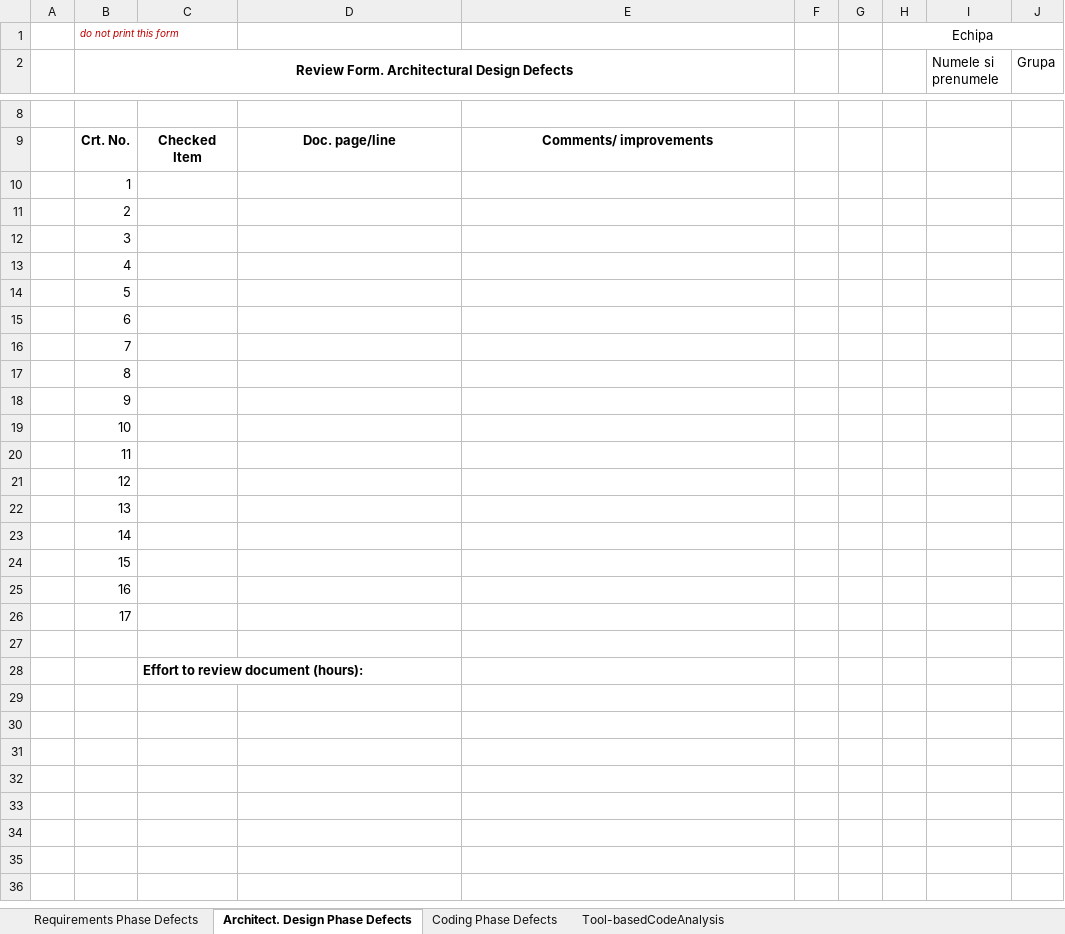
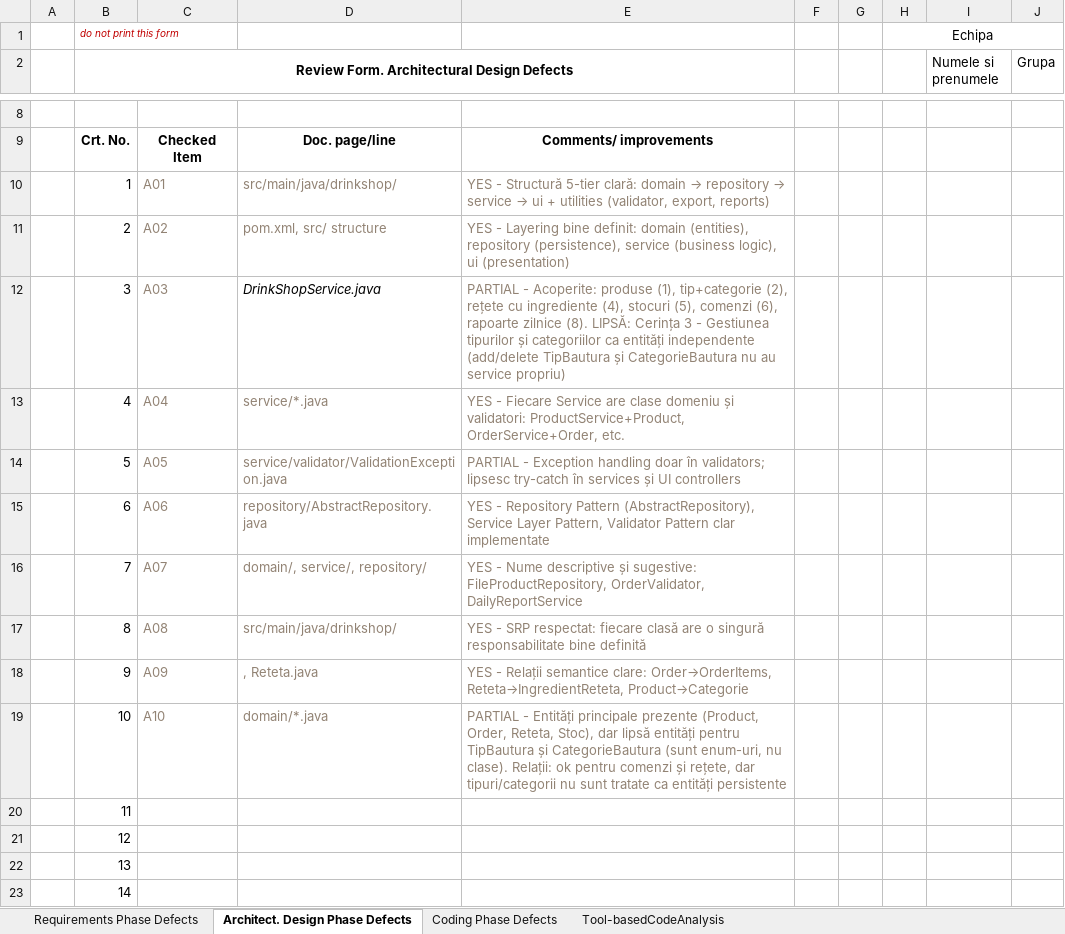
Before and after one commit to zdrobix/vvss-lab, an Excel workbook: docs/Lab01/Lab01_ReviewReport.xlsx, sheet Architect. Design Phase Defects, drawn as a sheet; only a part is shown, gaps mark what is left out; the shorter side is filled out with more unchanged rows; values as stored, in another font and other column widths than the file's, no borders; the diff names each change by its address in the sheet, - before the commit and + after, or states it on an @@ line.

Commit message:
Added review report with requirements observations.

```diff
--- a/docs/Lab01/Lab01_ReviewReport.xlsx (sheet Architect. Design Phase Defects)
+++ b/docs/Lab01/Lab01_ReviewReport.xlsx (sheet Architect. Design Phase Defects)
-C10: (empty)
+C10: A01
-D10: (empty)
+D10: src/main/java/drinkshop/
@@ E10: (empty) → YES - Structură 5-tier clară: domain → repository → service → ui + utilities (validator, export, reports) @@
-C11: (empty)
+C11: A02
-D11: (empty)
+D11: pom.xml, src/ structure
-E11: (empty)
+E11: YES - Layering bine definit: domain (entities), repository (persistence), service (business logic), ui (presentation)
-C12: (empty)
+C12: A03
-D12: (empty)
+D12: DrinkShopService.java
-E12: (empty)
+E12: PARTIAL - Acoperite: produse (1), tip+categorie (2), rețete cu ingrediente (4), stocuri (5), comenzi (6), rapoarte zilnice (8). LIPSĂ: Cerința 3 - Gestiunea tipurilor și categoriilor ca entități independente (add/delete TipBautura și CategorieBautura nu au service propriu)
-C13: (empty)
+C13: A04
-D13: (empty)
+D13: service/*.java
-E13: (empty)
+E13: YES - Fiecare Service are clase domeniu și validatori: ProductService+Product, OrderService+Order, etc.
-C14: (empty)
+C14: A05
-D14: (empty)
+D14: service/validator/ValidationException.java
-E14: (empty)
+E14: PARTIAL - Exception handling doar în validators; lipsesc try-catch în services și UI controllers
-C15: (empty)
+C15: A06
-D15: (empty)
+D15: repository/AbstractRepository.java
-E15: (empty)
+E15: YES - Repository Pattern (AbstractRepository), Service Layer Pattern, Validator Pattern clar implementate
-C16: (empty)
+C16: A07
-D16: (empty)
+D16: domain/, service/, repository/
-E16: (empty)
+E16: YES - Nume descriptive și sugestive: FileProductRepository, OrderValidator, DailyReportService
-C17: (empty)
+C17: A08
-D17: (empty)
+D17: src/main/java/drinkshop/
-E17: (empty)
+E17: YES - SRP respectat: fiecare clasă are o singură responsabilitate bine definită
-C18: (empty)
+C18: A09
-D18: (empty)
+D18: , Reteta.java
-E18: (empty)
+E18: YES - Relații semantice clare: Order→OrderItems, Reteta→IngredientReteta, Product→Categorie
-C19: (empty)
+C19: A10
-D19: (empty)
+D19: domain/*.java
-E19: (empty)
+E19: PARTIAL - Entități principale prezente (Product, Order, Reteta, Stoc), dar lipsă entități pentru TipBautura și CategorieBautura (sunt enum-uri, nu clase). Relații: ok pentru comenzi și rețete, dar tipuri/categorii nu sunt tratate ca entități persistente
```
Also changed, not shown: sheet Requirements Phase Defects, formulas that keep their value.
